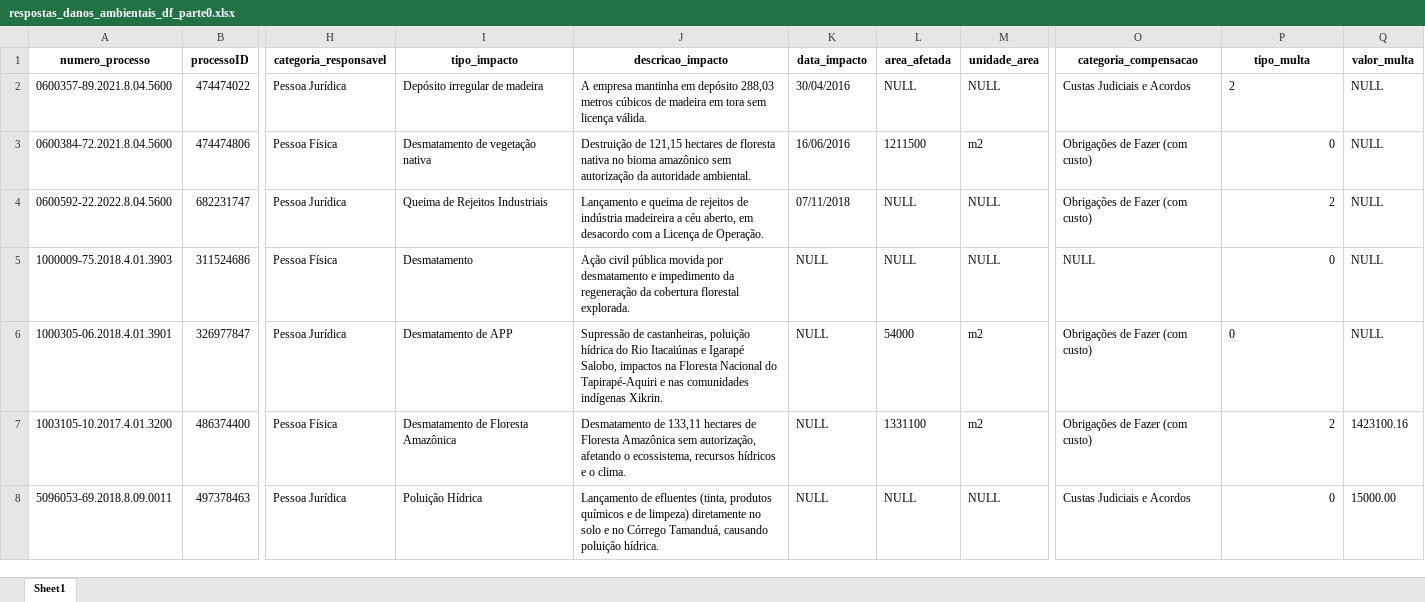
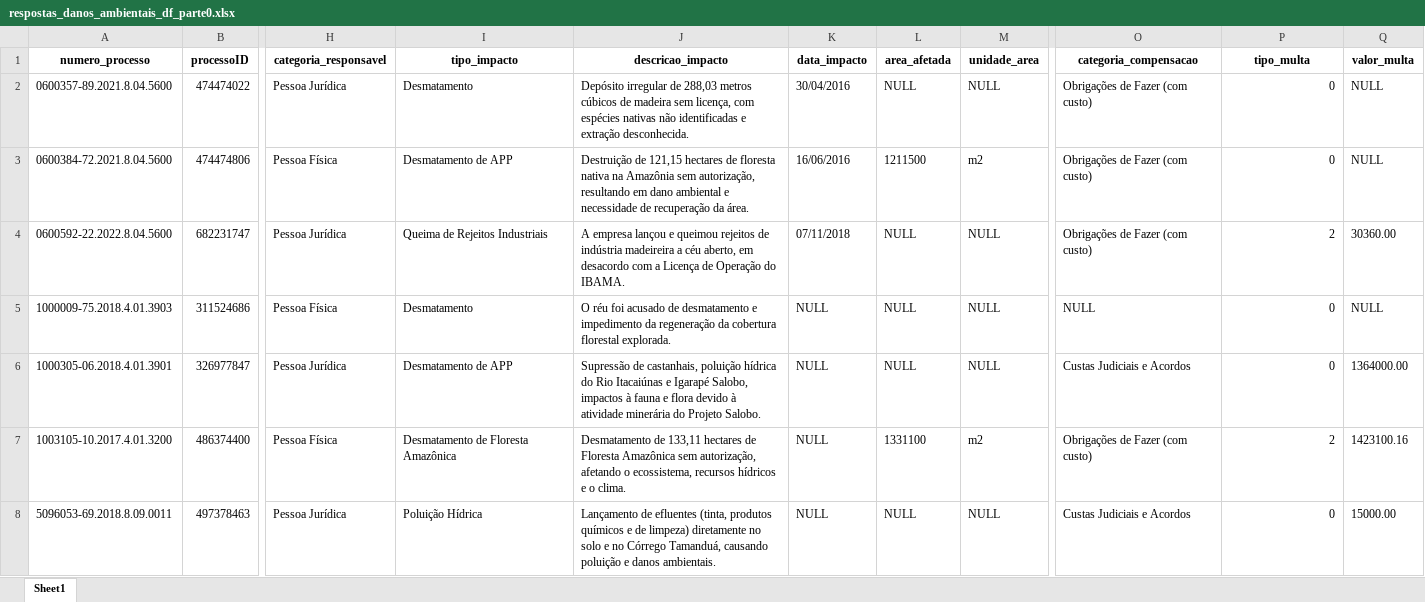
Before and after one commit to pedronery07/Projeto_InsperData_AECOM, an Excel workbook: docs/respostas_danos_ambientais_df_parte0.xlsx, sheet Sheet1, drawn as a sheet; only a part is shown, gaps mark what is left out; values as stored, in another font and other column widths than the file's, no borders; the diff covers the shown part only; the diff names each change by its address in the sheet, - before the commit and + after, or states it on an @@ line.

```diff
--- a/docs/respostas_danos_ambientais_df_parte0.xlsx (sheet Sheet1)
+++ b/docs/respostas_danos_ambientais_df_parte0.xlsx (sheet Sheet1)
-I2 (tipo_impacto): Depósito irregular de madeira
+I2 (tipo_impacto): Desmatamento
-J2 (descricao_impacto): A empresa mantinha em depósito 288,03 metros cúbicos de madeira em tora sem licença válida.
+J2 (descricao_impacto): Depósito irregular de 288,03 metros cúbicos de madeira sem licença, com espécies nativas não identificadas e extração desconhecida.
-O2 (categoria_compensacao): Custas Judiciais e Acordos
+O2 (categoria_compensacao): Obrigações de Fazer (com custo)
-P2 (tipo_multa): 2
+P2 (tipo_multa): 0
-I3 (tipo_impacto): Desmatamento de vegetação nativa
+I3 (tipo_impacto): Desmatamento de APP
-J3 (descricao_impacto): …floresta nativa no bioma amazônico sem autorização da autoridade ambiental.
+J3 (descricao_impacto): …floresta nativa na Amazônia sem autorização, resultando em dano ambiental e necessidade de recuperação da área.
-J4 (descricao_impacto): Lançamento e queima de rejeitos de indústria madeireira a céu aberto, em desacordo com a Licença de Operação.
+J4 (descricao_impacto): A empresa lançou e queimou rejeitos de indústria madeireira a céu aberto, em desacordo com a Licença de Operação do IBAMA.
-Q4 (valor_multa): NULL
+Q4 (valor_multa): 30360.00
-J5 (descricao_impacto): Ação civil pública movida por desmatamento e…
+J5 (descricao_impacto): O réu foi acusado de desmatamento e…
-J6 (descricao_impacto): Supressão de castanheiras, poluição hídrica do Rio Itacaiúnas e Igarapé Salobo, impactos na Floresta Nacional do Tapirapé-Aquiri e nas comunidades indígenas Xikrin.
+J6 (descricao_impacto): Supressão de castanhais, poluição hídrica do Rio Itacaiúnas e Igarapé Salobo, impactos à fauna e flora devido à atividade minerária do Projeto Salobo.
-L6 (area_afetada): 54000
+L6 (area_afetada): NULL
-M6 (unidade_area): m2
+M6 (unidade_area): NULL
-O6 (categoria_compensacao): Obrigações de Fazer (com custo)
+O6 (categoria_compensacao): Custas Judiciais e Acordos
-P6 alignment: left
+P6 alignment: right
-Q6 (valor_multa): NULL
+Q6 (valor_multa): 1364000.00
-J8 (descricao_impacto): …causando poluição hídrica.
+J8 (descricao_impacto): …causando poluição e danos ambientais.
```
Also changed, not shown: 2 added rows, 3 removed rows, 31 edited cells and cell formats elsewhere in this sheet, docs/respostas_classificacao_sentencas.xlsx, 1 other file.
